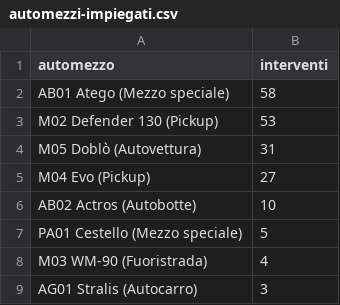
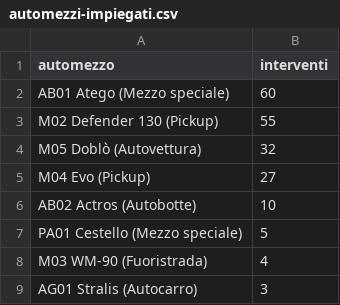
Before and after one commit to SviluppoItaliaDigitale/sito-pc-genzano, a CSV file: static/open-data/automezzi-impiegati.csv, drawn as a sheet.

Commit message:
Interventi del 4 settembre a Lanuvio e Latina, con i video dei volontari
Otto ore consecutive su due incendi: cinque ore a Lanuvio, dove le fiamme hanno lambito due fabbricati apparentemente disabitati, e tre ore a Latina su sterpi e serre, con la seconda chiamata arrivata due minuti dopo la chiusura della prima. Tre video girati dai volontari, compressi per il web. Open data aggiornati a 139 interventi, 458,6 ore e 8.441 chilometri dal 4 aprile.

```diff
--- a/static/open-data/automezzi-impiegati.csv
+++ b/static/open-data/automezzi-impiegati.csv
@@ -1,5 +1,5 @@
 automezzo,interventi
-AB01 Atego (Mezzo speciale),58
-M02 Defender 130 (Pickup),53
-M05 Doblò (Autovettura),31
+AB01 Atego (Mezzo speciale),60
+M02 Defender 130 (Pickup),55
+M05 Doblò (Autovettura),32
 M04 Evo (Pickup),27
```
Also changed, not shown: static/open-data/interventi-per-tipologia.csv, static/open-data/statistiche-interventi.csv, 13 other files.
